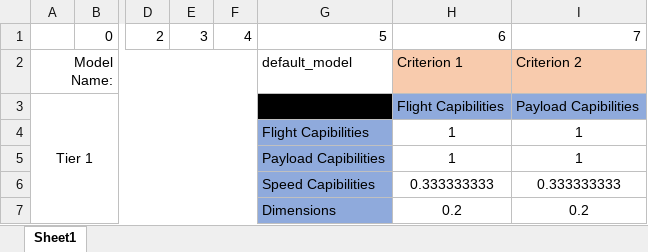
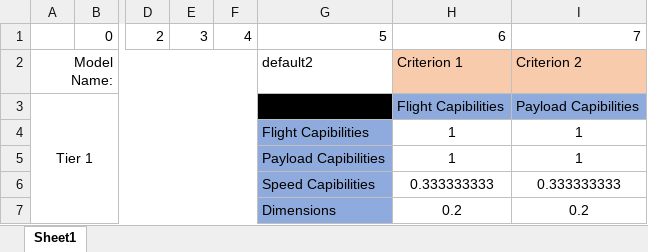
Before and after one commit to jamiebellthomas/DP4, an Excel workbook: Decision Matrices/hierarchy.xlsx, sheet Sheet1, drawn as a sheet; only a part is shown, gaps mark what is left out; values as stored, in another font and other column widths than the file's, no borders; the diff names each change by its address in the sheet, - before the commit and + after, or states it on an @@ line.

```diff
--- a/Decision Matrices/hierarchy.xlsx (sheet Sheet1)
+++ b/Decision Matrices/hierarchy.xlsx (sheet Sheet1)
-G2: default_model
+G2: default2
```
Also changed, not shown: Decision Matrices/dummy_drone_data.xlsx, 6 other files.
